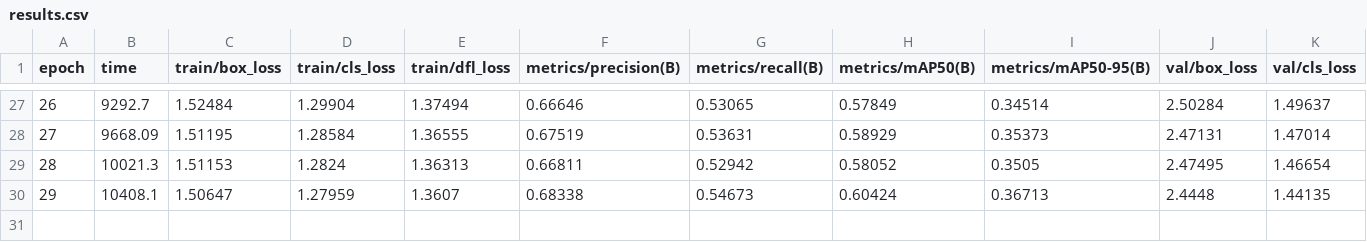
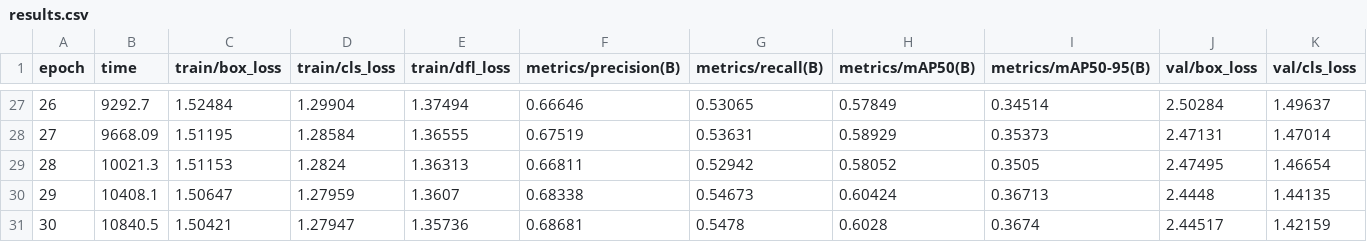
Before and after one commit to wrrte/2025winterlab, a CSV file: type_traintrain/traintrain/train2/results.csv, drawn as a sheet; only a part is shown, gaps mark what is left out; rows hold the shown columns only; the diff names each change by its address in the sheet, - before the commit and + after, or states it on an @@ line.

```diff
--- a/type_traintrain/traintrain/train2/results.csv
+++ b/type_traintrain/traintrain/train2/results.csv
+row 31: 30 | 10840.5 | 1.50421 | 1.27947 | 1.35736 | 0.68681 | 0.5478 | 0.6028 | 0.3674 | 2.44517 | 1.42159
```
Also changed, not shown: type_choemj/weights/trained/train5/results.csv, type_traintrain/traintrain/train7/results.csv, 17 other files.
